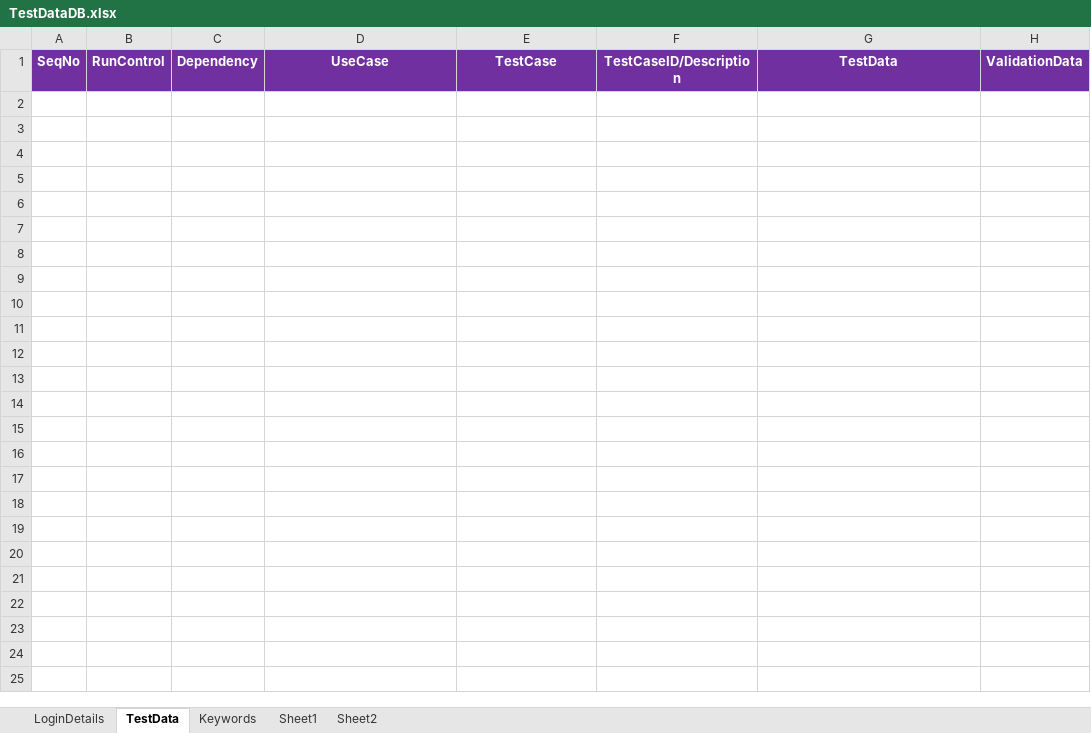
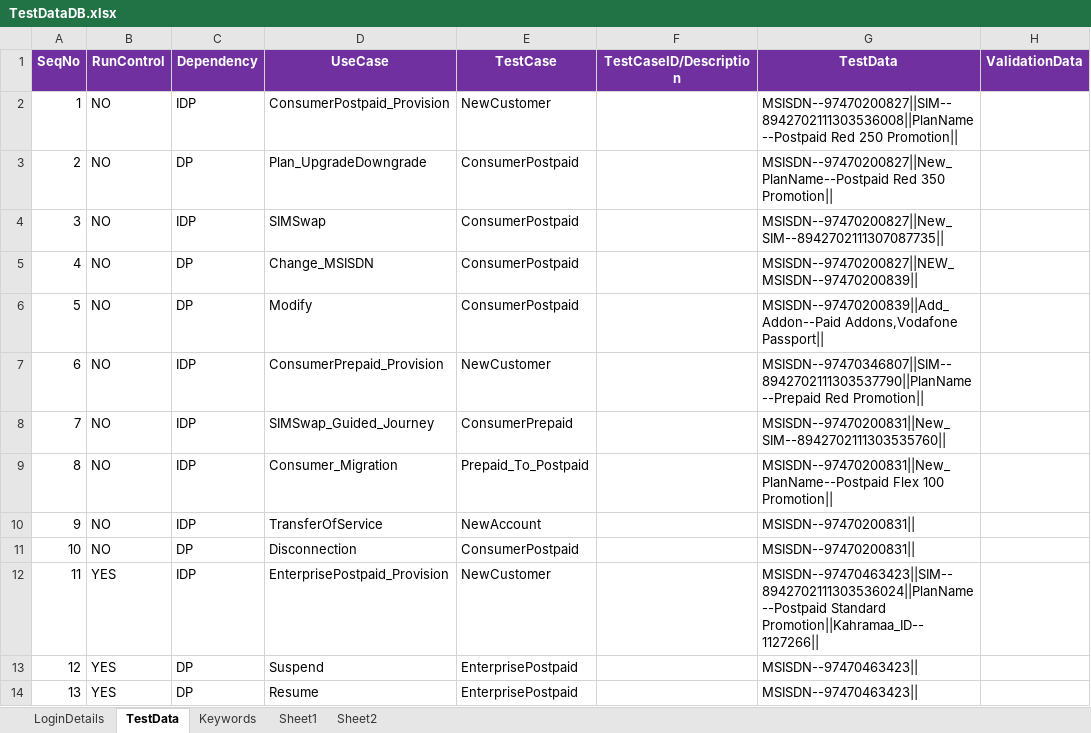
Before and after one commit to imran0404y/VFQA, an Excel workbook: Framework/Database/TestDataDB.xlsx, sheet TestData, drawn as a sheet; values as stored, in another font and other column widths than the file's, no borders; the diff names each change by its address in the sheet, - before the commit and + after, or states it on an @@ line.

```diff
--- a/Framework/Database/TestDataDB.xlsx (sheet TestData)
+++ b/Framework/Database/TestDataDB.xlsx (sheet TestData)
+row 2: 1 | NO | IDP | ConsumerPostpaid_Provision | NewCustomer |  | MSISDN--97470200827||SIM--8942702111303536008||PlanName--Postpaid Red 250 Promotion
+row 3: 2 | NO | DP | Plan_UpgradeDowngrade | ConsumerPostpaid |  | MSISDN--97470200827||New_PlanName--Postpaid Red 350 Promotion
+row 4: 3 | NO | IDP | SIMSwap | ConsumerPostpaid |  | MSISDN--97470200827||New_SIM--8942702111307087735
+row 5: 4 | NO | DP | Change_MSISDN | ConsumerPostpaid |  | MSISDN--97470200827||NEW_MSISDN--97470200839
+row 6: 5 | NO | DP | Modify | ConsumerPostpaid |  | MSISDN--97470200839||Add_Addon--Paid Addons,Vodafone Passport
+row 7: 6 | NO | IDP | ConsumerPrepaid_Provision | NewCustomer |  | MSISDN--97470346807||SIM--8942702111303537790||PlanName--Prepaid Red Promotion
+row 8: 7 | NO | IDP | SIMSwap_Guided_Journey | ConsumerPrepaid |  | MSISDN--97470200831||New_SIM--8942702111303535760
+row 9: 8 | NO | IDP | Consumer_Migration | Prepaid_To_Postpaid |  | MSISDN--97470200831||New_PlanName--Postpaid Flex 100 Promotion
+row 10: 9 | NO | IDP | TransferOfService | NewAccount |  | MSISDN--97470200831
+row 11: 10 | NO | DP | Disconnection | ConsumerPostpaid |  | MSISDN--97470200831
+row 12: 11 | YES | IDP | EnterprisePostpaid_Provision | NewCustomer |  | MSISDN--97470463423||SIM--8942702111303536024||PlanName--Postpaid Standard Promotion||Kahramaa_ID--1127266
+row 13: 12 | YES | DP | Suspend | EnterprisePostpaid |  | MSISDN--97470463423
+row 14: 13 | YES | DP | Resume | EnterprisePostpaid |  | MSISDN--97470463423
```
Also changed, not shown: sheet LoginDetails, Directory/VFQA_TestDesign.xlsm, Framework/Storage/StoreDB.xlsx, 2 other files.
